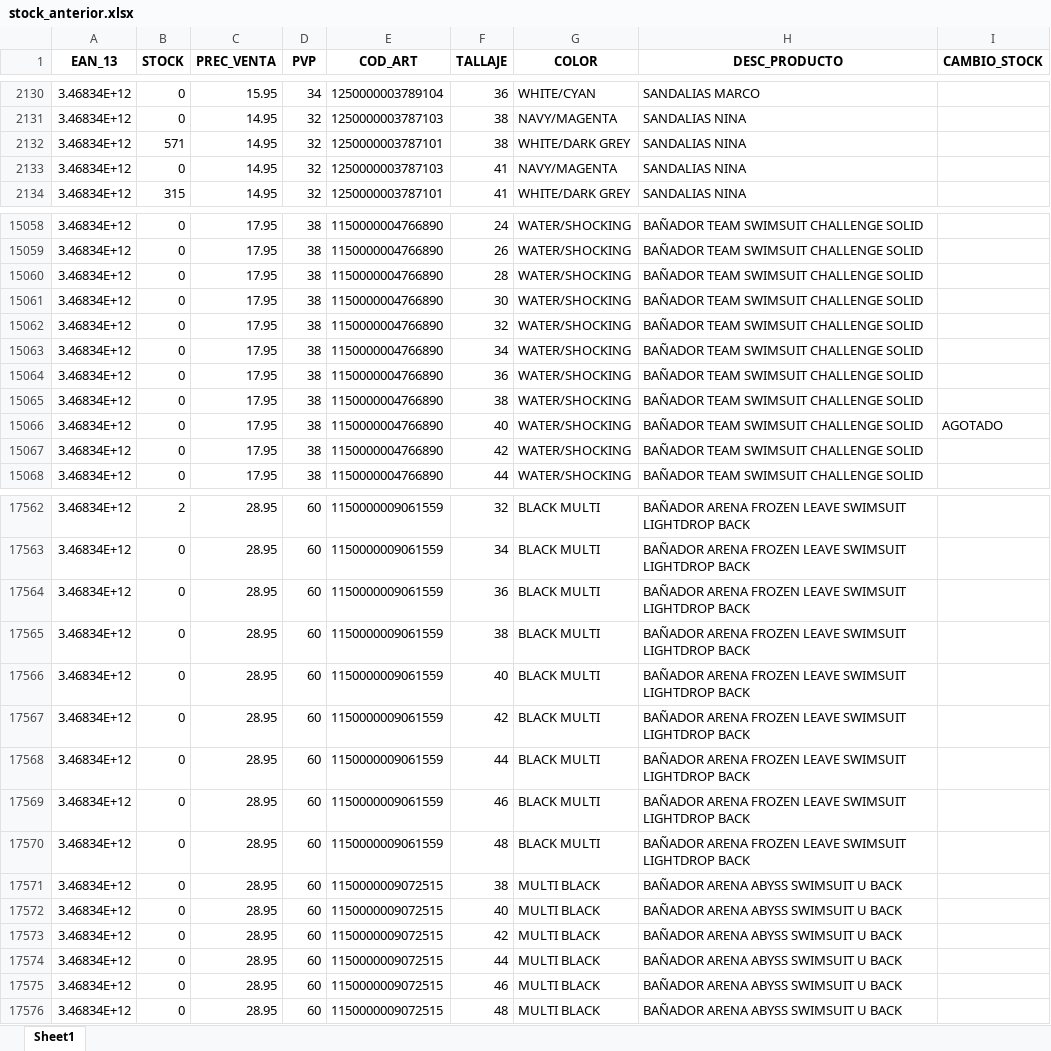
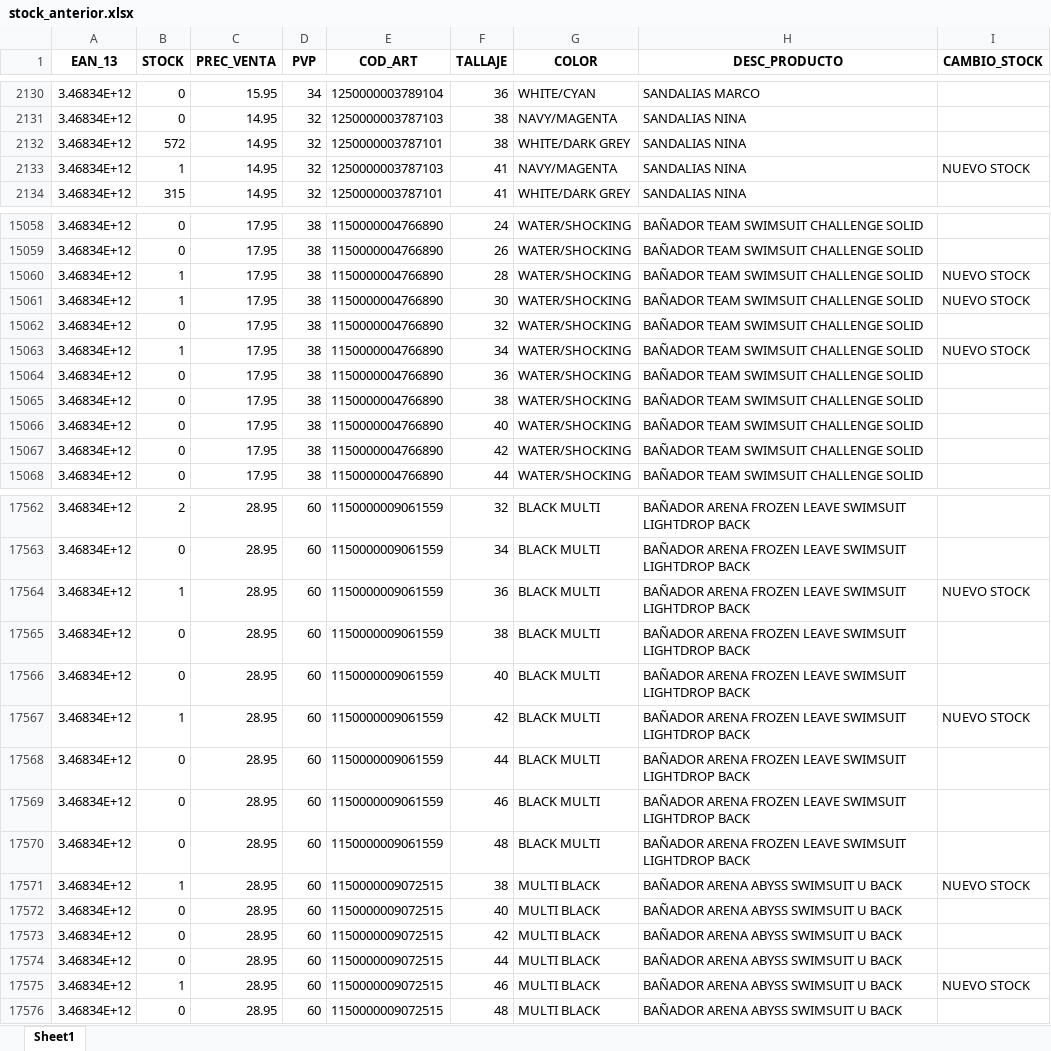
Before and after one commit to diazvjuanjo/stock_alert, an Excel workbook: stock_anterior.xlsx, sheet Sheet1, drawn as a sheet; only a part is shown, gaps mark what is left out; values as stored, in another font and other column widths than the file's, no borders; the diff covers the shown part only; the diff names each change by its address in the sheet, - before the commit and + after, or states it on an @@ line.

```diff
--- a/stock_anterior.xlsx (sheet Sheet1)
+++ b/stock_anterior.xlsx (sheet Sheet1)
-B2132 (STOCK): 571
+B2132 (STOCK): 572
-B2133 (STOCK): 0
+B2133 (STOCK): 1
-I2133 (CAMBIO_STOCK): (empty)
+I2133 (CAMBIO_STOCK): NUEVO STOCK
-B15060:B15061 (STOCK): 0
+B15060:B15061 (STOCK): 1
-I15060:I15061 (CAMBIO_STOCK): (empty)
+I15060:I15061 (CAMBIO_STOCK): NUEVO STOCK
-B15063 (STOCK): 0
+B15063 (STOCK): 1
-I15063 (CAMBIO_STOCK): (empty)
+I15063 (CAMBIO_STOCK): NUEVO STOCK
-I15066 (CAMBIO_STOCK): AGOTADO
+I15066 (CAMBIO_STOCK): (empty)
-B17564 (STOCK): 0
+B17564 (STOCK): 1
-I17564 (CAMBIO_STOCK): (empty)
+I17564 (CAMBIO_STOCK): NUEVO STOCK
-B17567 (STOCK): 0
+B17567 (STOCK): 1
-I17567 (CAMBIO_STOCK): (empty)
+I17567 (CAMBIO_STOCK): NUEVO STOCK
-B17571 (STOCK): 0
+B17571 (STOCK): 1
-I17571 (CAMBIO_STOCK): (empty)
+I17571 (CAMBIO_STOCK): NUEVO STOCK
-B17575 (STOCK): 0
+B17575 (STOCK): 1
-I17575 (CAMBIO_STOCK): (empty)
+I17575 (CAMBIO_STOCK): NUEVO STOCK
```
Also changed, not shown: 391 edited cells elsewhere in this sheet.
